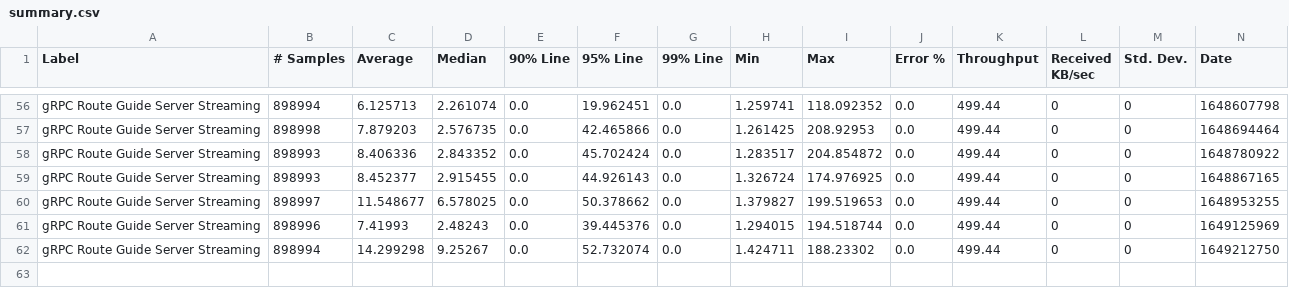
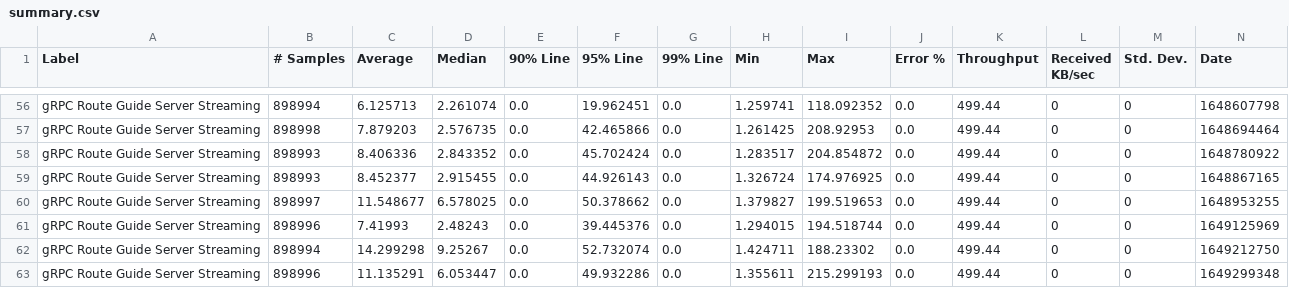
Before and after one commit to MadhukaHarith92/module-ballerina-grpc, a CSV file: load-tests/route_guide_server_streaming/results/summary.csv, drawn as a sheet; only a part is shown, gaps mark what is left out; rows hold the shown columns only; the diff names each change by its address in the sheet, - before the commit and + after, or states it on an @@ line.

Commit message:
Update route_guide_server_streaming test results on Thu Apr  7 03:25:05 UTC 2022

```diff
--- a/load-tests/route_guide_server_streaming/results/summary.csv
+++ b/load-tests/route_guide_server_streaming/results/summary.csv
+row 63: gRPC Route Guide Server Streaming | 898996 | 11.135291 | 6.053447 | 0.0 | 49.932286 | 0.0 | 1.355611 | 215.299193 | 0.0 | 499.44 | 0 | 0 | 1649299348
```
